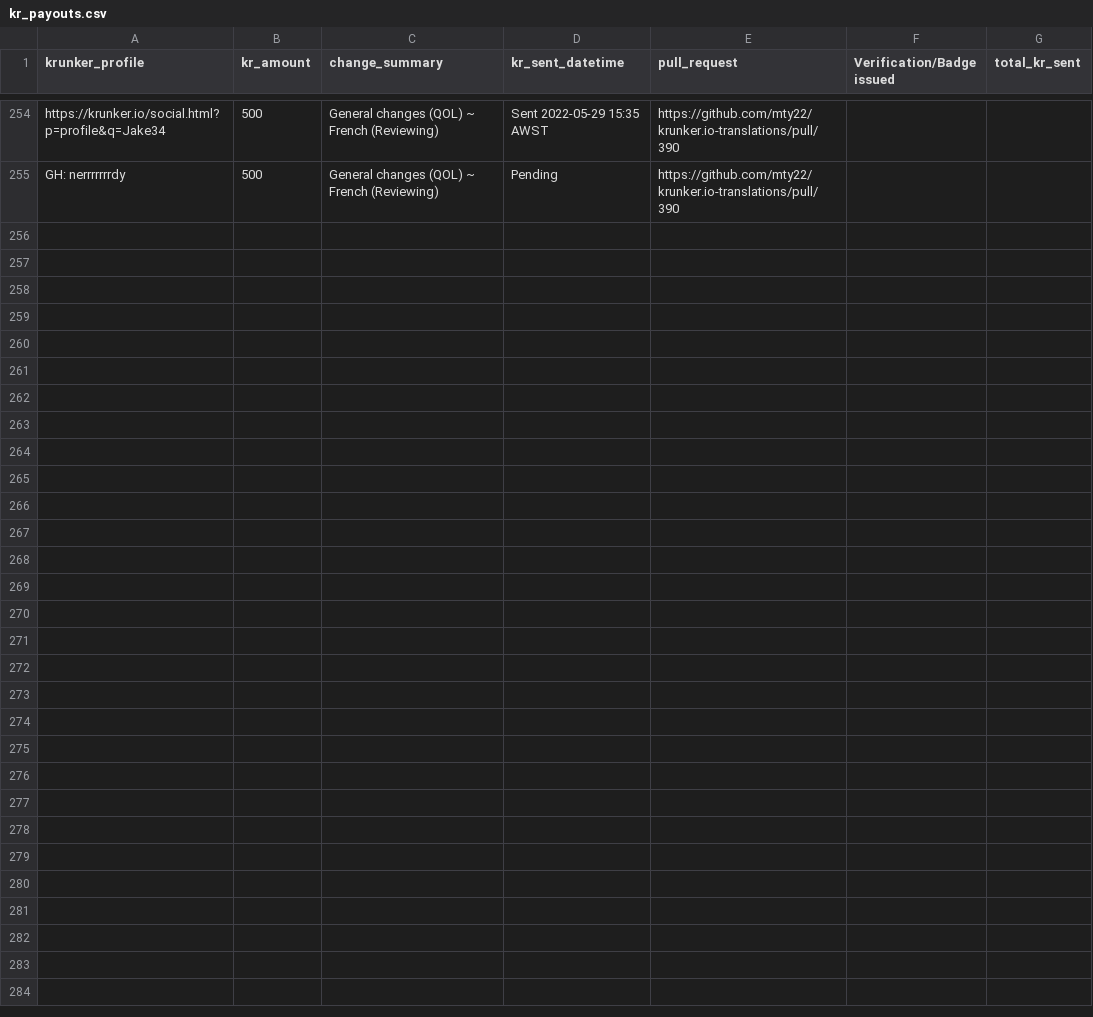
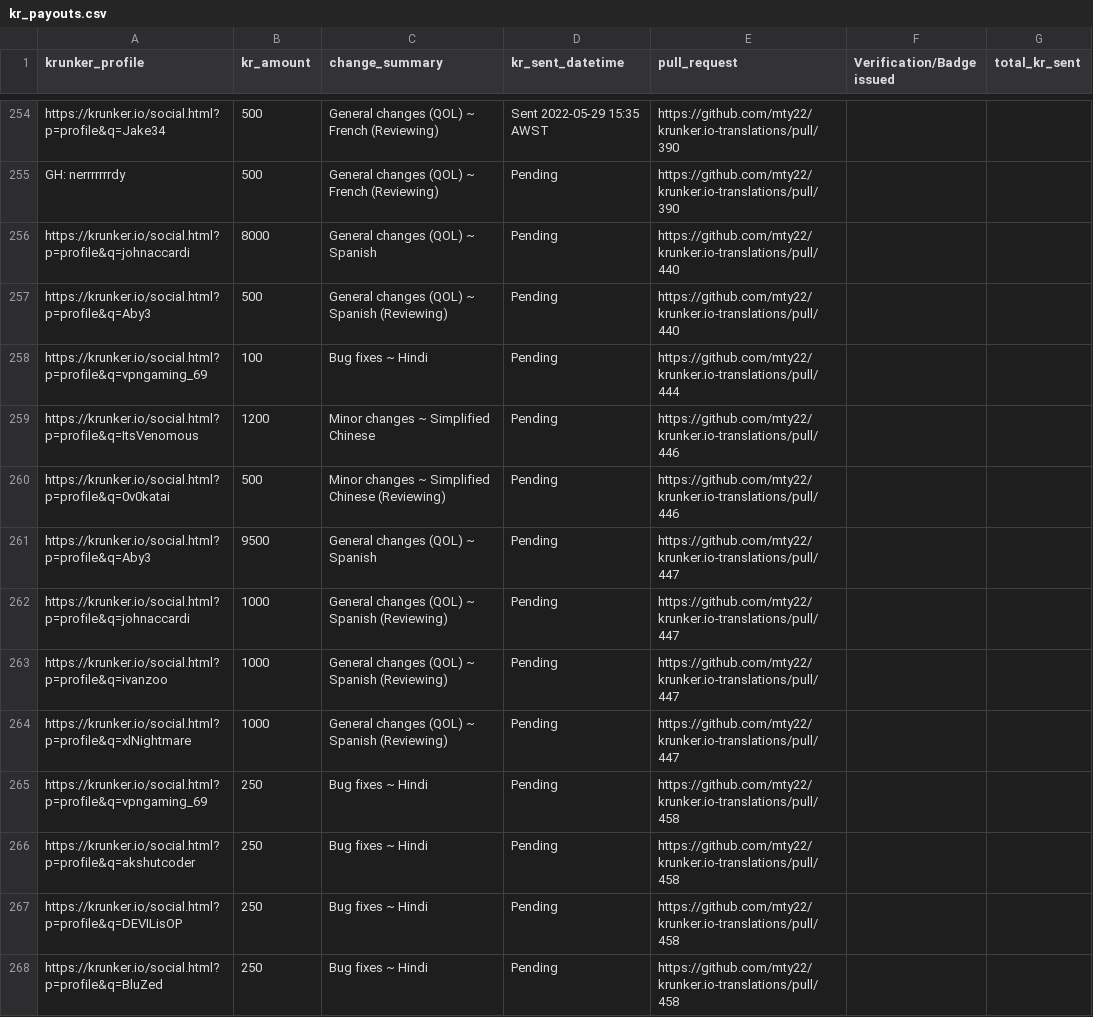
Before and after one commit to mty22/krunker.io-translations, a CSV file: kr_payouts.csv, drawn as a sheet; only a part is shown, gaps mark what is left out; the diff names each change by its address in the sheet, - before the commit and + after, or states it on an @@ line.

```diff
--- a/kr_payouts.csv
+++ b/kr_payouts.csv
+row 256: https://krunker.io/social.html?p=profile&q=johnaccardi | 8000 | General changes (QOL) ~ Spanish | Pending | https://github.com/mty22/krunker.io-translations/pull/440
+row 257: https://krunker.io/social.html?p=profile&q=Aby3 | 500 | General changes (QOL) ~ Spanish (Reviewing) | Pending | https://github.com/mty22/krunker.io-translations/pull/440
+row 258: https://krunker.io/social.html?p=profile&q=vpngaming_69 | 100 | Bug fixes ~ Hindi | Pending | https://github.com/mty22/krunker.io-translations/pull/444
+row 259: https://krunker.io/social.html?p=profile&q=ItsVenomous | 1200 | Minor changes ~ Simplified Chinese | Pending | https://github.com/mty22/krunker.io-translations/pull/446
+row 260: https://krunker.io/social.html?p=profile&q=0v0katai | 500 | Minor changes ~ Simplified Chinese (Reviewing) | Pending | https://github.com/mty22/krunker.io-translations/pull/446
+row 261: https://krunker.io/social.html?p=profile&q=Aby3 | 9500 | General changes (QOL) ~ Spanish | Pending | https://github.com/mty22/krunker.io-translations/pull/447
+row 262: https://krunker.io/social.html?p=profile&q=johnaccardi | 1000 | General changes (QOL) ~ Spanish (Reviewing) | Pending | https://github.com/mty22/krunker.io-translations/pull/447
+row 263: https://krunker.io/social.html?p=profile&q=ivanzoo | 1000 | General changes (QOL) ~ Spanish (Reviewing) | Pending | https://github.com/mty22/krunker.io-translations/pull/447
+row 264: https://krunker.io/social.html?p=profile&q=xlNightmare | 1000 | General changes (QOL) ~ Spanish (Reviewing) | Pending | https://github.com/mty22/krunker.io-translations/pull/447
+row 265: https://krunker.io/social.html?p=profile&q=vpngaming_69 | 250 | Bug fixes ~ Hindi | Pending | https://github.com/mty22/krunker.io-translations/pull/458
+row 266: https://krunker.io/social.html?p=profile&q=akshutcoder | 250 | Bug fixes ~ Hindi | Pending | https://github.com/mty22/krunker.io-translations/pull/458
+row 267: https://krunker.io/social.html?p=profile&q=DEVILisOP | 250 | Bug fixes ~ Hindi | Pending | https://github.com/mty22/krunker.io-translations/pull/458
+row 268: https://krunker.io/social.html?p=profile&q=BluZed | 250 | Bug fixes ~ Hindi | Pending | https://github.com/mty22/krunker.io-translations/pull/458
```
Also changed, not shown: 1 other file.
